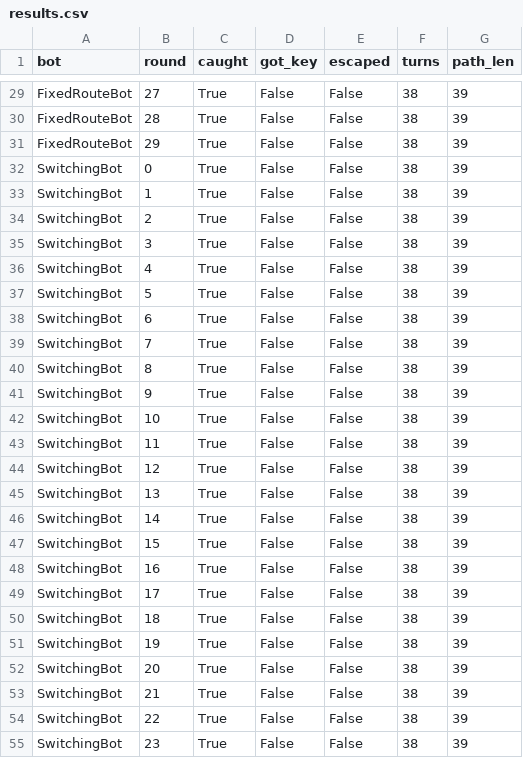
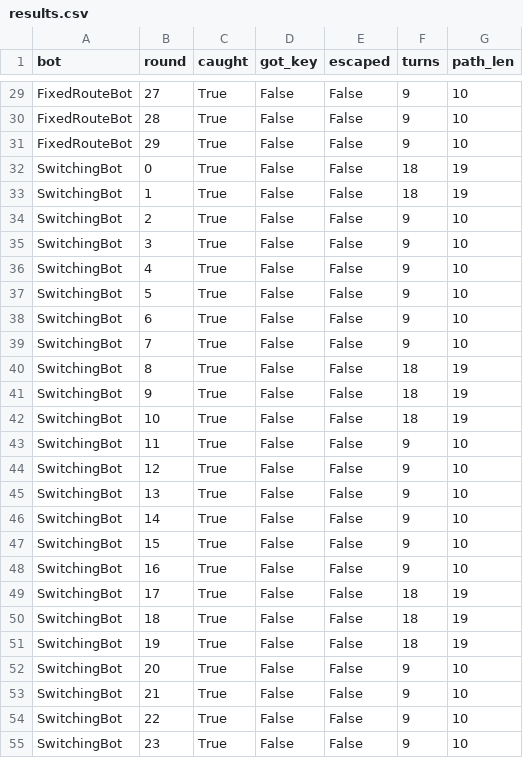
Before and after one commit to U1mar/Adaptive_Enemies, a CSV file: results/results.csv, drawn as a sheet; only a part is shown, gaps mark what is left out; the diff covers the shown part only; the diff names each change by its address in the sheet, - before the commit and + after, or states it on an @@ line.

```diff
--- a/results/results.csv
+++ b/results/results.csv
-F29:F31 (turns): 38
+F29:F31 (turns): 9
-G29:G31 (path_len): 39
+G29:G31 (path_len): 10
-F32:F33 (turns): 38
+F32:F33 (turns): 18
-G32:G33 (path_len): 39
+G32:G33 (path_len): 19
-F34:F39 (turns): 38
+F34:F39 (turns): 9
-G34:G39 (path_len): 39
+G34:G39 (path_len): 10
-F40:F42 (turns): 38
+F40:F42 (turns): 18
-G40:G42 (path_len): 39
+G40:G42 (path_len): 19
-F43:F48 (turns): 38
+F43:F48 (turns): 9
-G43:G48 (path_len): 39
+G43:G48 (path_len): 10
-F49:F51 (turns): 38
+F49:F51 (turns): 18
-G49:G51 (path_len): 39
+G49:G51 (path_len): 19
-F52:F55 (turns): 38
+F52:F55 (turns): 9
-G52:G55 (path_len): 39
+G52:G55 (path_len): 10
```
Also changed, not shown: 126 edited cells elsewhere in this file, 7 other files.
